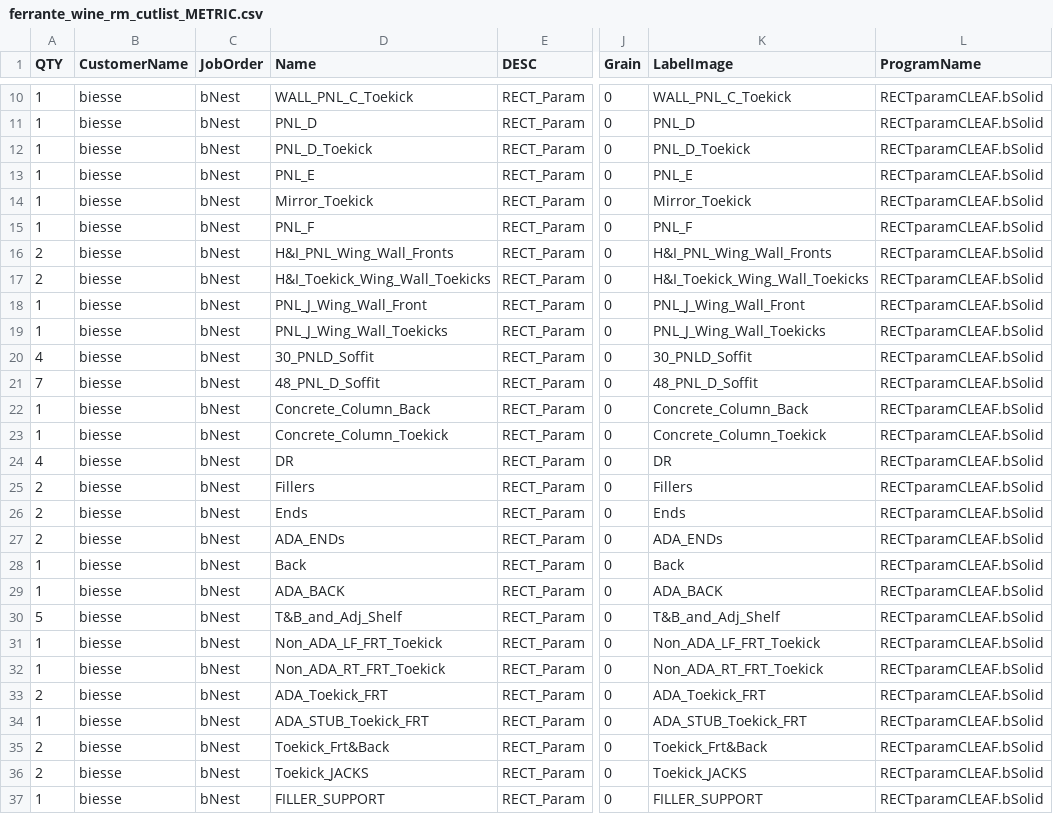
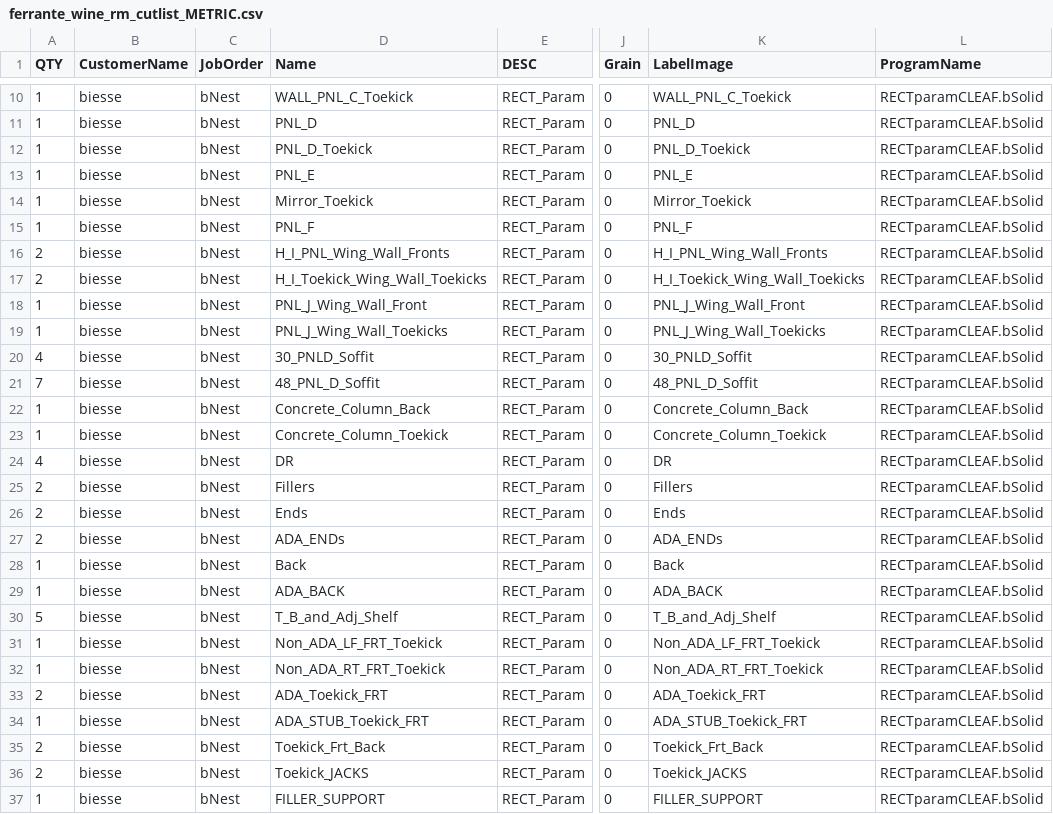
Before and after one commit to ZachAtSWW/SWW_CNC, a CSV file: ferrante_wine_rm_cutlist_METRIC.csv, drawn as a sheet; only a part is shown, gaps mark what is left out; the diff names each change by its address in the sheet, - before the commit and + after, or states it on an @@ line.

Commit message:
fixed Ferrante Metric CSV description

```diff
--- a/ferrante_wine_rm_cutlist_METRIC.csv
+++ b/ferrante_wine_rm_cutlist_METRIC.csv
-D16 (Name): H&I_PNL_Wing_Wall_Fronts
+D16 (Name): H_I_PNL_Wing_Wall_Fronts
-K16 (LabelImage): H&I_PNL_Wing_Wall_Fronts
+K16 (LabelImage): H_I_PNL_Wing_Wall_Fronts
-D17 (Name): H&I_Toekick_Wing_Wall_Toekicks
+D17 (Name): H_I_Toekick_Wing_Wall_Toekicks
-K17 (LabelImage): H&I_Toekick_Wing_Wall_Toekicks
+K17 (LabelImage): H_I_Toekick_Wing_Wall_Toekicks
-D30 (Name): T&B_and_Adj_Shelf
+D30 (Name): T_B_and_Adj_Shelf
-K30 (LabelImage): T&B_and_Adj_Shelf
+K30 (LabelImage): T_B_and_Adj_Shelf
-D35 (Name): Toekick_Frt&Back
+D35 (Name): Toekick_Frt_Back
-K35 (LabelImage): Toekick_Frt&Back
+K35 (LabelImage): Toekick_Frt_Back
```
